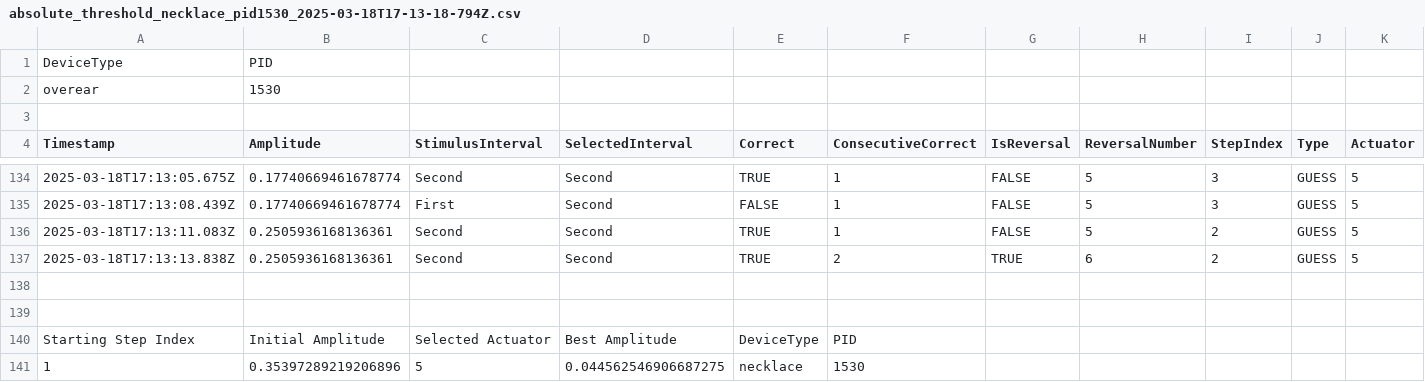
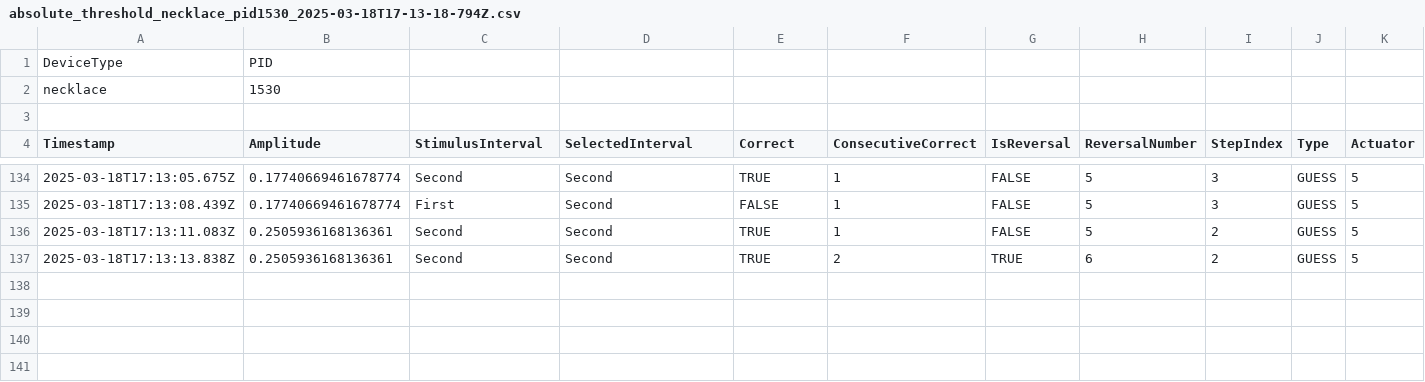
Before and after one commit to samchin/sam-website, a CSV file: Data/Psychophysical Data/1530/absolute_threshold_necklace_pid1530_2025-03-18T17-13-18-794Z.csv, drawn as a sheet; only a part is shown, gaps mark what is left out; rows hold the shown columns only; the diff names each change by its address in the sheet, - before the commit and + after, or states it on an @@ line.

```diff
--- a/Data/Psychophysical Data/1530/absolute_threshold_necklace_pid1530_2025-03-18T17-13-18-794Z.csv
+++ b/Data/Psychophysical Data/1530/absolute_threshold_necklace_pid1530_2025-03-18T17-13-18-794Z.csv
-A2 (Timestamp): overear
+A2 (Timestamp): necklace
-row 138: (empty)
-row 139: (empty)
-row 140: Starting Step Index | Initial Amplitude | Selected Actuator | Best Amplitude | DeviceType | PID
-row 141: 1 | 0.35397289219206896 | 5 | 0.044562546906687275 | necklace | 1530
```
Also changed, not shown: Data/Psychophysical Data/1/absolute_threshold_bracelet_pid1_Mar 16 2025.csv, Data/Psychophysical Data/1/absolute_threshold_necklace_pid1_Mar 16 2025.csv, 4 other files.
